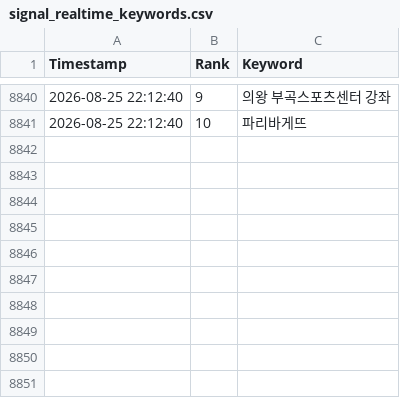
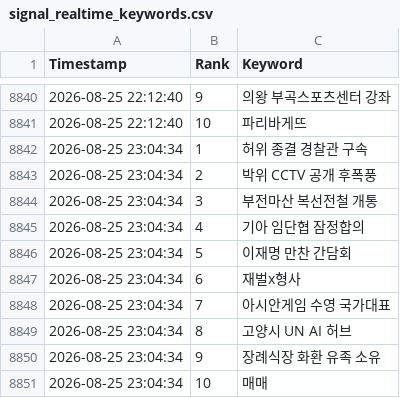
Before and after one commit to wafflecomm/TrafficCatcher, a CSV file: signal_realtime_keywords.csv, drawn as a sheet; only a part is shown, gaps mark what is left out; the diff names each change by its address in the sheet, - before the commit and + after, or states it on an @@ line.

```diff
--- a/signal_realtime_keywords.csv
+++ b/signal_realtime_keywords.csv
+row 8842: 2026-08-25 23:04:34 | 1 | 허위 종결 경찰관 구속
+row 8843: 2026-08-25 23:04:34 | 2 | 박위 CCTV 공개 후폭풍
+row 8844: 2026-08-25 23:04:34 | 3 | 부전마산 복선전철 개통
+row 8845: 2026-08-25 23:04:34 | 4 | 기아 임단협 잠정합의
+row 8846: 2026-08-25 23:04:34 | 5 | 이재명 만찬 간담회
+row 8847: 2026-08-25 23:04:34 | 6 | 재벌x형사
+row 8848: 2026-08-25 23:04:34 | 7 | 아시안게임 수영 국가대표
+row 8849: 2026-08-25 23:04:34 | 8 | 고양시 UN AI 허브
+row 8850: 2026-08-25 23:04:34 | 9 | 장례식장 화환 유족 소유
+row 8851: 2026-08-25 23:04:34 | 10 | 매매
```
Also changed, not shown: 2 other files.
